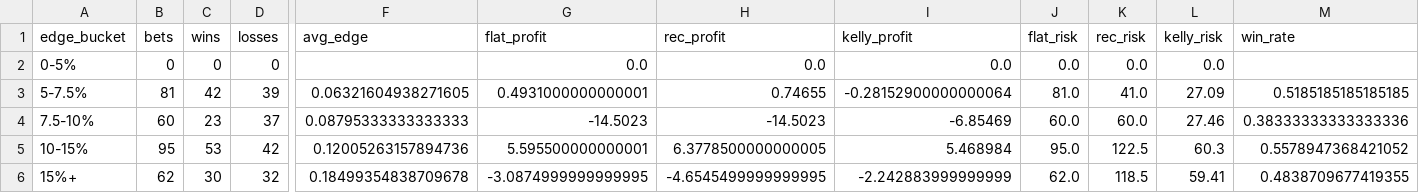
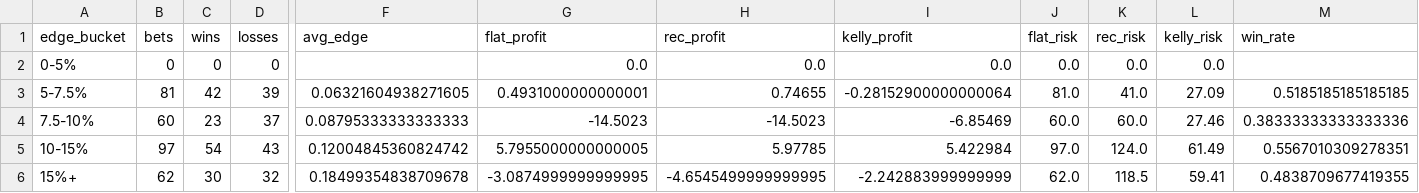
Before and after one commit to andrewrust04-blip/mlb-betting-model, a CSV file: dashboard_by_edge.csv, drawn as a sheet; only a part is shown, gaps mark what is left out; the diff covers the shown part only; the diff names each change by its address in the sheet, - before the commit and + after, or states it on an @@ line.

```diff
--- a/dashboard_by_edge.csv
+++ b/dashboard_by_edge.csv
-B5 (bets): 95
+B5 (bets): 97
-C5 (wins): 53
+C5 (wins): 54
-D5 (losses): 42
+D5 (losses): 43
-F5 (avg_edge): 0.12005263157894736
+F5 (avg_edge): 0.12004845360824742
-G5 (flat_profit): 5.595500000000001
+G5 (flat_profit): 5.7955000000000005
-H5 (rec_profit): 6.3778500000000005
+H5 (rec_profit): 5.97785
-I5 (kelly_profit): 5.468984
+I5 (kelly_profit): 5.422984
-J5 (flat_risk): 95.0
+J5 (flat_risk): 97.0
-K5 (rec_risk): 122.5
+K5 (rec_risk): 124.0
-L5 (kelly_risk): 60.3
+L5 (kelly_risk): 61.49
-M5 (win_rate): 0.5578947368421052
+M5 (win_rate): 0.5567010309278351
```
Also changed, not shown: 3 edited cells elsewhere in this file, bet_log.csv, dashboard_by_line.csv, 5 other files.
